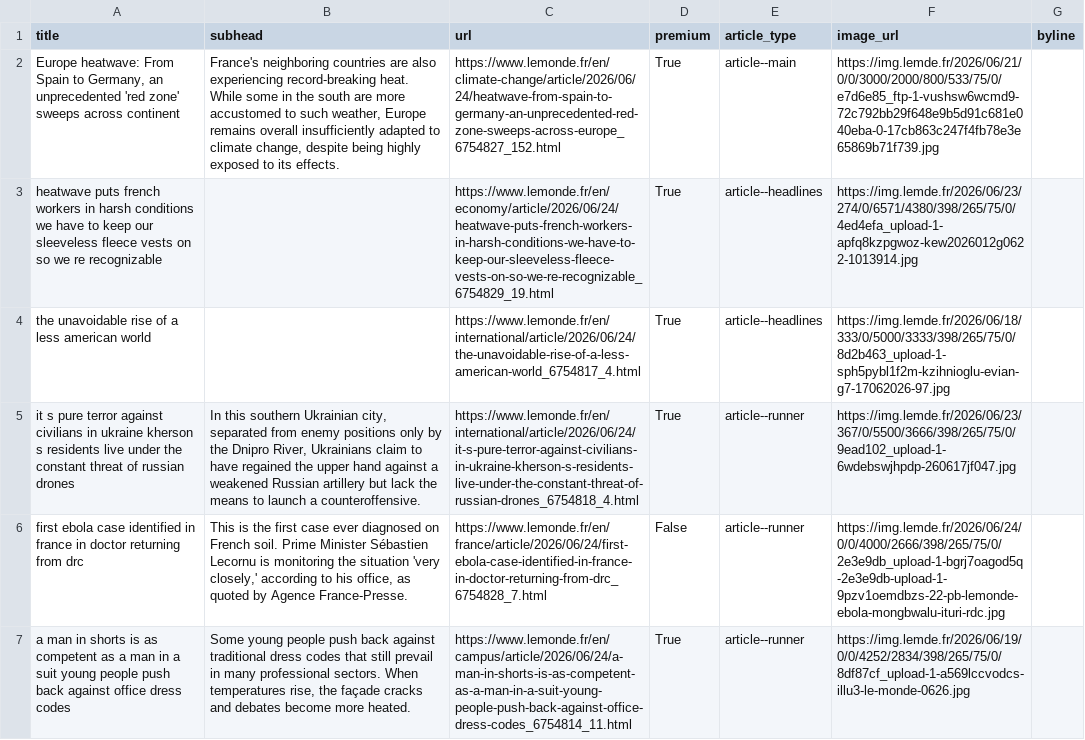
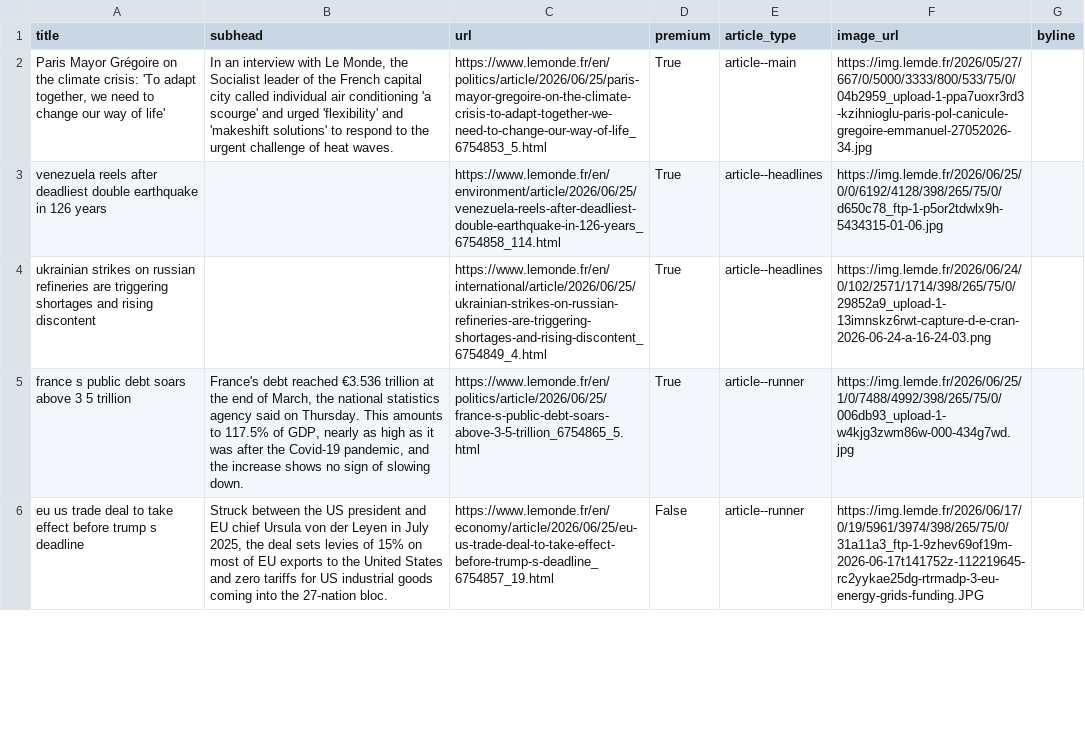
Before and after one commit to Isoparkes/Lede-LeMonde-AutoUpdate, a CSV file: lemonde-articles.csv, drawn as a sheet; only a part is shown; removed rows and columns are numbered as before the commit, all else as after; the diff covers the shown part only; the diff names each change by its address in the sheet, - before the commit and + after, or states it on an @@ line.

```diff
--- a/lemonde-articles.csv
+++ b/lemonde-articles.csv
-A2 (title): Europe heatwave: From Spain to Germany, an unprecedented 'red zone' sweeps across continent
+A2 (title): Paris Mayor Grégoire on the climate crisis: 'To adapt together, we need to change our way of life'
-B2 (subhead): France's neighboring countries are also experiencing record-breaking heat. While some in the south are more accustomed to such weather, Europe remains overall insufficiently adapted to climate change, despite being highly exposed to its effects.
+B2 (subhead): In an interview with Le Monde, the Socialist leader of the French capital city called individual air conditioning 'a scourge' and urged 'flexibility' and 'makeshift solutions' to respond to the urgent challenge of heat waves.
-C2 (url): https://www.lemonde.fr/en/climate-change/article/2026/06/24/heatwave-from-spain-to-germany-an-unprecedented-red-zone-sweeps-across-europe_6754827_152.html
+C2 (url): https://www.lemonde.fr/en/politics/article/2026/06/25/paris-mayor-gregoire-on-the-climate-crisis-to-adapt-together-we-need-to-change-our-way-of-life_6754853_5.html
-F2 (image_url): https://img.lemde.fr/2026/06/21/0/0/3000/2000/800/533/75/0/e7d6e85_ftp-1-vushsw6wcmd9-72c792bb29f648e9b5d91c681e040eba-0-17cb863c247f4fb78e3e65869b71f739.jpg
+F2 (image_url): https://img.lemde.fr/2026/05/27/667/0/5000/3333/800/533/75/0/04b2959_upload-1-ppa7uoxr3rd3-kzihnioglu-paris-pol-canicule-gregoire-emmanuel-27052026-34.jpg
-A3 (title): heatwave puts french workers in harsh conditions we have to keep our sleeveless fleece vests on so we re recognizable
+A3 (title): venezuela reels after deadliest double earthquake in 126 years
-C3 (url): https://www.lemonde.fr/en/economy/article/2026/06/24/heatwave-puts-french-workers-in-harsh-conditions-we-have-to-keep-our-sleeveless-fleece-vests-on-so-we-re-recognizable_6754829_19.html
+C3 (url): https://www.lemonde.fr/en/environment/article/2026/06/25/venezuela-reels-after-deadliest-double-earthquake-in-126-years_6754858_114.html
-F3 (image_url): https://img.lemde.fr/2026/06/23/274/0/6571/4380/398/265/75/0/4ed4efa_upload-1-apfq8kzpgwoz-kew2026012g0622-1013914.jpg
+F3 (image_url): https://img.lemde.fr/2026/06/25/0/0/6192/4128/398/265/75/0/d650c78_ftp-1-p5or2tdwlx9h-5434315-01-06.jpg
-A4 (title): the unavoidable rise of a less american world
+A4 (title): ukrainian strikes on russian refineries are triggering shortages and rising discontent
-C4 (url): https://www.lemonde.fr/en/international/article/2026/06/24/the-unavoidable-rise-of-a-less-american-world_6754817_4.html
+C4 (url): https://www.lemonde.fr/en/international/article/2026/06/25/ukrainian-strikes-on-russian-refineries-are-triggering-shortages-and-rising-discontent_6754849_4.html
-F4 (image_url): https://img.lemde.fr/2026/06/18/333/0/5000/3333/398/265/75/0/8d2b463_upload-1-sph5pybl1f2m-kzihnioglu-evian-g7-17062026-97.jpg
+F4 (image_url): https://img.lemde.fr/2026/06/24/0/102/2571/1714/398/265/75/0/29852a9_upload-1-13imnskz6rwt-capture-d-e-cran-2026-06-24-a-16-24-03.png
-A5 (title): it s pure terror against civilians in ukraine kherson s residents live under the constant threat of russian drones
+A5 (title): france s public debt soars above 3 5 trillion
-B5 (subhead): In this southern Ukrainian city, separated from enemy positions only by the Dnipro River, Ukrainians claim to have regained the upper hand against a weakened Russian artillery but lack the means to launch a counteroffensive.
+B5 (subhead): France's debt reached €3.536 trillion at the end of March, the national statistics agency said on Thursday. This amounts to 117.5% of GDP, nearly as high as it was after the Covid-19 pandemic, and the increase shows no sign of slowing down.
-C5 (url): https://www.lemonde.fr/en/international/article/2026/06/24/it-s-pure-terror-against-civilians-in-ukraine-kherson-s-residents-live-under-the-constant-threat-of-russian-drones_6754818_4.html
+C5 (url): https://www.lemonde.fr/en/politics/article/2026/06/25/france-s-public-debt-soars-above-3-5-trillion_6754865_5.html
-F5 (image_url): https://img.lemde.fr/2026/06/23/367/0/5500/3666/398/265/75/0/9ead102_upload-1-6wdebswjhpdp-260617jf047.jpg
+F5 (image_url): https://img.lemde.fr/2026/06/25/1/0/7488/4992/398/265/75/0/006db93_upload-1-w4kjg3zwm86w-000-434g7wd.jpg
-A6 (title): first ebola case identified in france in doctor returning from drc
+A6 (title): eu us trade deal to take effect before trump s deadline
-B6 (subhead): This is the first case ever diagnosed on French soil. Prime Minister Sébastien Lecornu is monitoring the situation 'very closely,' according to his office, as quoted by Agence France-Presse.
+B6 (subhead): Struck between the US president and EU chief Ursula von der Leyen in July 2025, the deal sets levies of 15% on most of EU exports to the United States and zero tariffs for US industrial goods coming into the 27-nation bloc.
-C6 (url): https://www.lemonde.fr/en/france/article/2026/06/24/first-ebola-case-identified-in-france-in-doctor-returning-from-drc_6754828_7.html
+C6 (url): https://www.lemonde.fr/en/economy/article/2026/06/25/eu-us-trade-deal-to-take-effect-before-trump-s-deadline_6754857_19.html
-F6 (image_url): https://img.lemde.fr/2026/06/24/0/0/4000/2666/398/265/75/0/2e3e9db_upload-1-bgrj7oagod5q-2e3e9db-upload-1-9pzv1oemdbzs-22-pb-lemonde-ebola-mongbwalu-ituri-rdc.jpg
+F6 (image_url): https://img.lemde.fr/2026/06/17/0/19/5961/3974/398/265/75/0/31a11a3_ftp-1-9zhev69of19m-2026-06-17t141752z-112219645-rc2yykae25dg-rtrmadp-3-eu-energy-grids-funding.JPG
-row 7: a man in shorts is as competent as a man in a suit young people push back against office dress codes | Some young people push back against traditional dress codes that still prevail in many professional sectors. When temperatures rise, the façade cracks and debates become more heated. | https://www.lemonde.fr/en/campus/article/2026/06/24/a-man-in-shorts-is-as-competent-as-a-man-in-a-suit-young-people-push-back-against-office-dress-codes_6754814_11.html | True | article--runner | https://img.lemde.fr/2026/06/19/0/0/4252/2834/398/265/75/0/8df87cf_upload-1-a569lccvodcs-illu3-le-monde-0626.jpg
```
Also changed, not shown: 7 added rows, 6 removed rows, 1 moved row and 30 edited cells elsewhere in this file.
